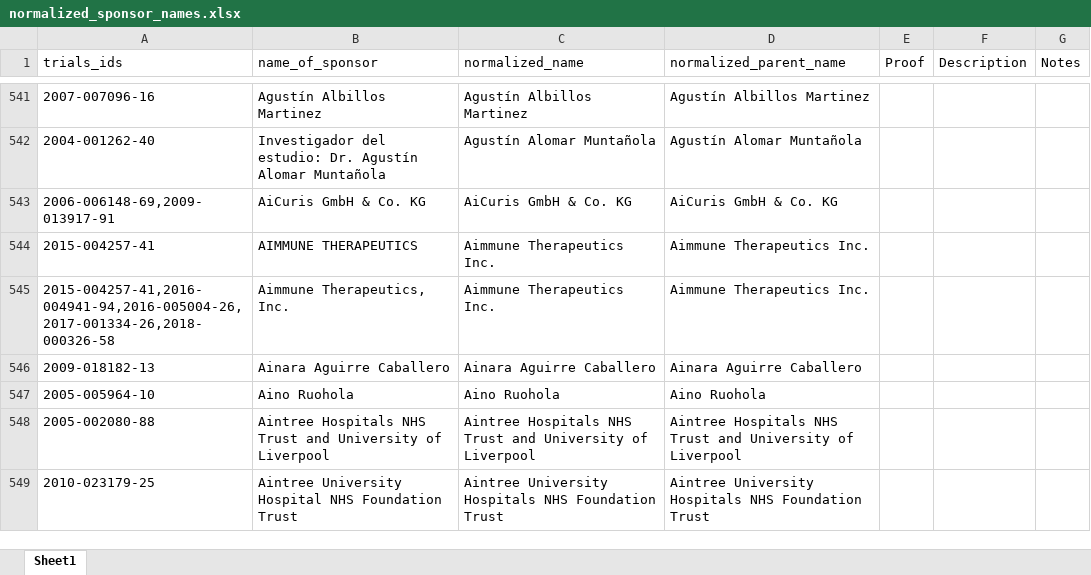
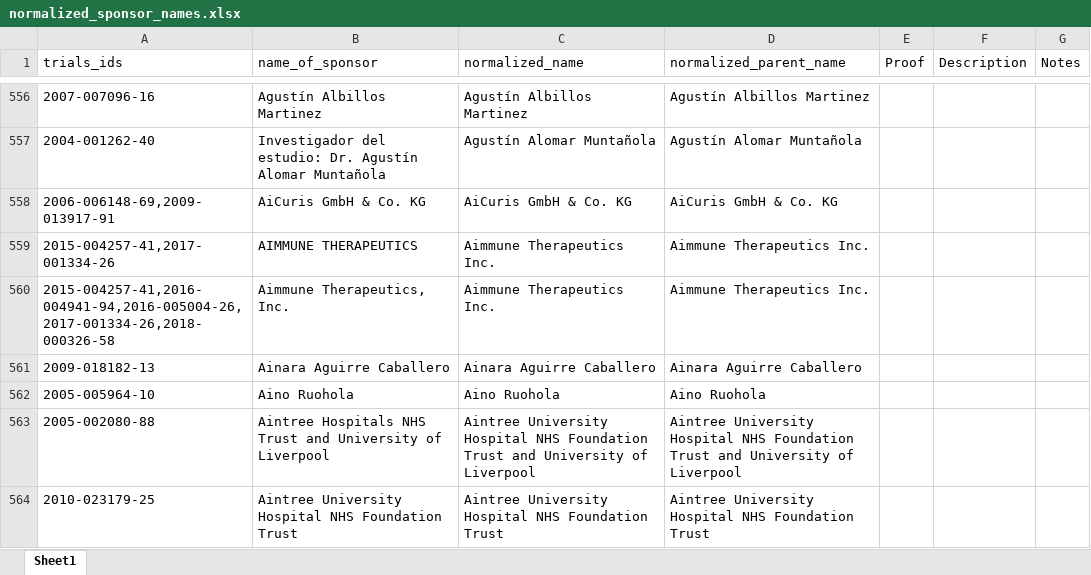
Before and after one commit to ebmdatalab/euctr-tracker-data, an Excel workbook: normalized_sponsor_names.xlsx, sheet Sheet1, drawn as a sheet; only a part is shown, gaps mark what is left out; values as stored, in another font and other column widths than the file's, no borders; addresses are those after the commit; the diff covers the shown part only; the diff names each change by its address in the sheet, - before the commit and + after, or states it on an @@ line.

Commit message:
March Scrape Norm
New sponsor names for March as well as corrections to a lot of NHS Trust sponsor names.

```diff
--- a/normalized_sponsor_names.xlsx (sheet Sheet1)
+++ b/normalized_sponsor_names.xlsx (sheet Sheet1)
-A559 (trials_ids): 2015-004257-41
+A559 (trials_ids): 2015-004257-41,2017-001334-26
-C563 (normalized_name): Aintree Hospitals NHS Trust and…
+C563 (normalized_name): Aintree University Hospital NHS Foundation Trust and…
-D563 (normalized_parent_name): Aintree Hospitals NHS Trust and…
+D563 (normalized_parent_name): Aintree University Hospital NHS Foundation Trust and…
-C564 (normalized_name): Aintree University Hospitals NHS Foundation…
+C564 (normalized_name): Aintree University Hospital NHS Foundation…
-D564 (normalized_parent_name): Aintree University Hospitals NHS Foundation…
+D564 (normalized_parent_name): Aintree University Hospital NHS Foundation…
```
Also changed, not shown: 51 added rows, 6 removed rows, 34 moved rows and 252 edited cells elsewhere in this sheet.
